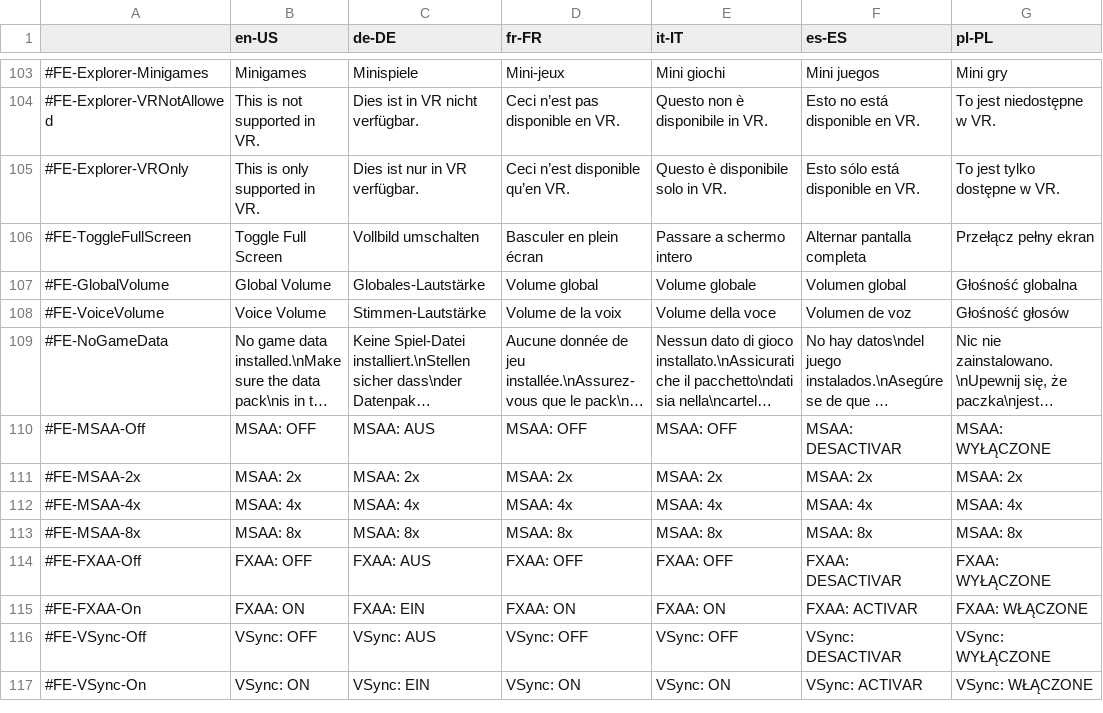
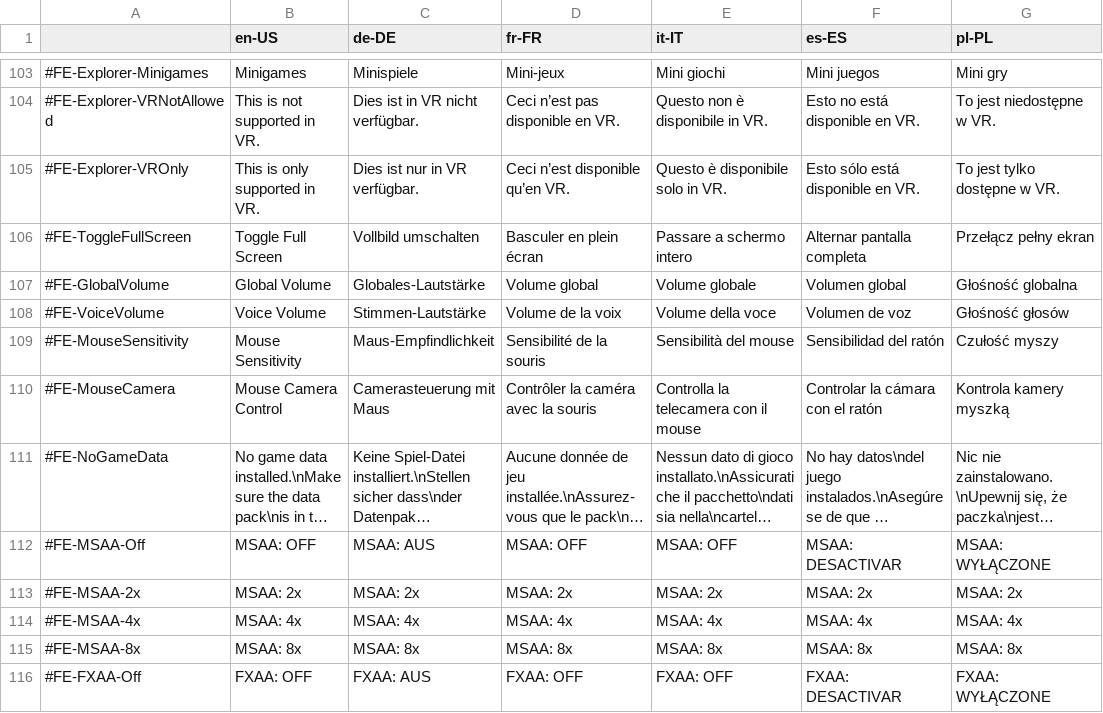
Before and after one commit to TheBetaM/Rehab, a CSV file: assets/lang/frontend.csv, drawn as a sheet; only a part is shown, gaps mark what is left out; the shorter side is filled out with more unchanged rows; long unchanged cells end in …; the diff names each change by its address in the sheet, - before the commit and + after, or states it on an @@ line.

```diff
--- a/assets/lang/frontend.csv
+++ b/assets/lang/frontend.csv
+row 109: #FE-MouseSensitivity | Mouse Sensitivity | Maus-Empfindlichkeit | Sensibilité de la souris | Sensibilità del mouse | Sensibilidad del ratón | Czułość myszy
+row 110: #FE-MouseCamera | Mouse Camera Control | Camerasteuerung mit Maus | Contrôler la caméra avec la souris | Controlla la telecamera con il mouse | Controlar la cámara con el ratón | Kontrola kamery myszką
```
Also changed, not shown: 11 other files.
